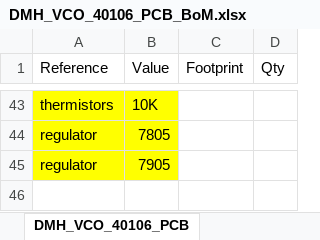
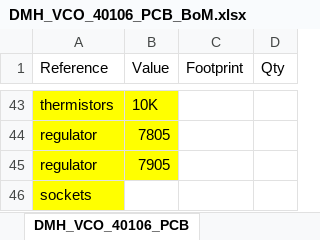
Before and after one commit to DeMarco/DMH-VCO-40106, an Excel workbook: DMH_VCO_40106_PCB/DMH_VCO_40106_PCB_BoM.xlsx, sheet DMH_VCO_40106_PCB, drawn as a sheet; only a part is shown, gaps mark what is left out; values as stored, in another font and other column widths than the file's, no borders; the diff names each change by its address in the sheet, - before the commit and + after, or states it on an @@ line.

Commit message:
Update DMH_VCO_40106_PCB_BoM.xlsx

```diff
--- a/DMH_VCO_40106_PCB/DMH_VCO_40106_PCB_BoM.xlsx (sheet DMH_VCO_40106_PCB)
+++ b/DMH_VCO_40106_PCB/DMH_VCO_40106_PCB_BoM.xlsx (sheet DMH_VCO_40106_PCB)
+row 46: sockets
```
